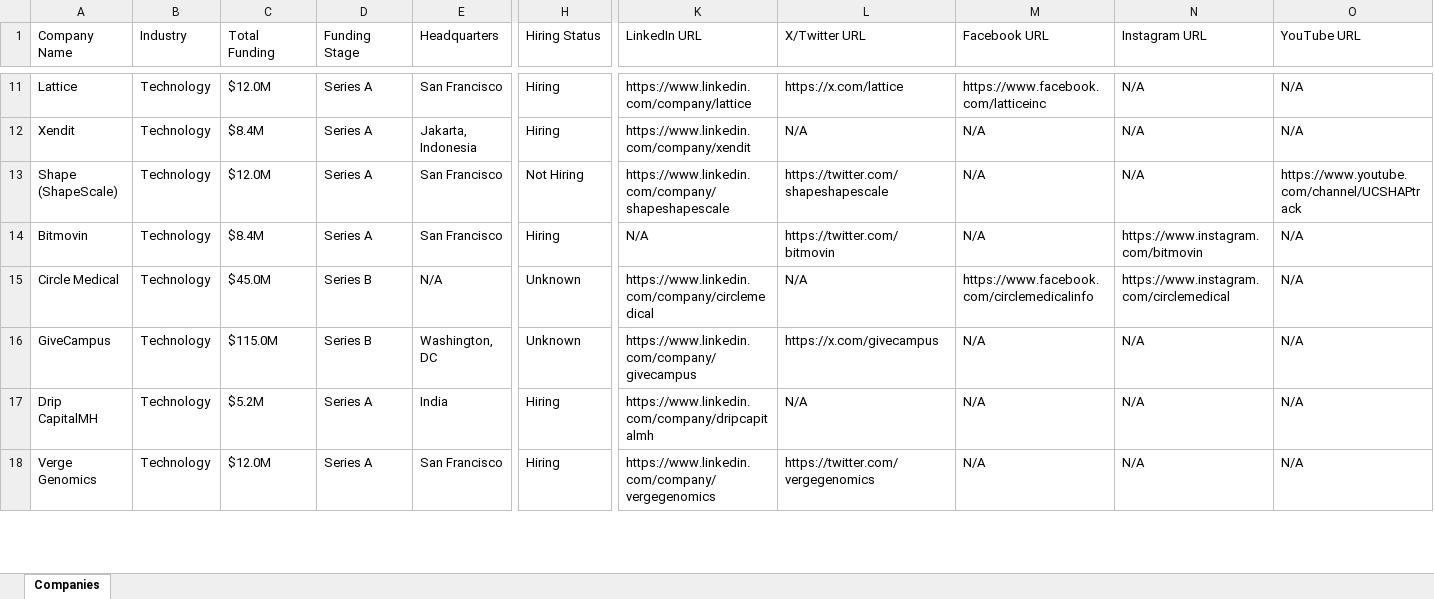
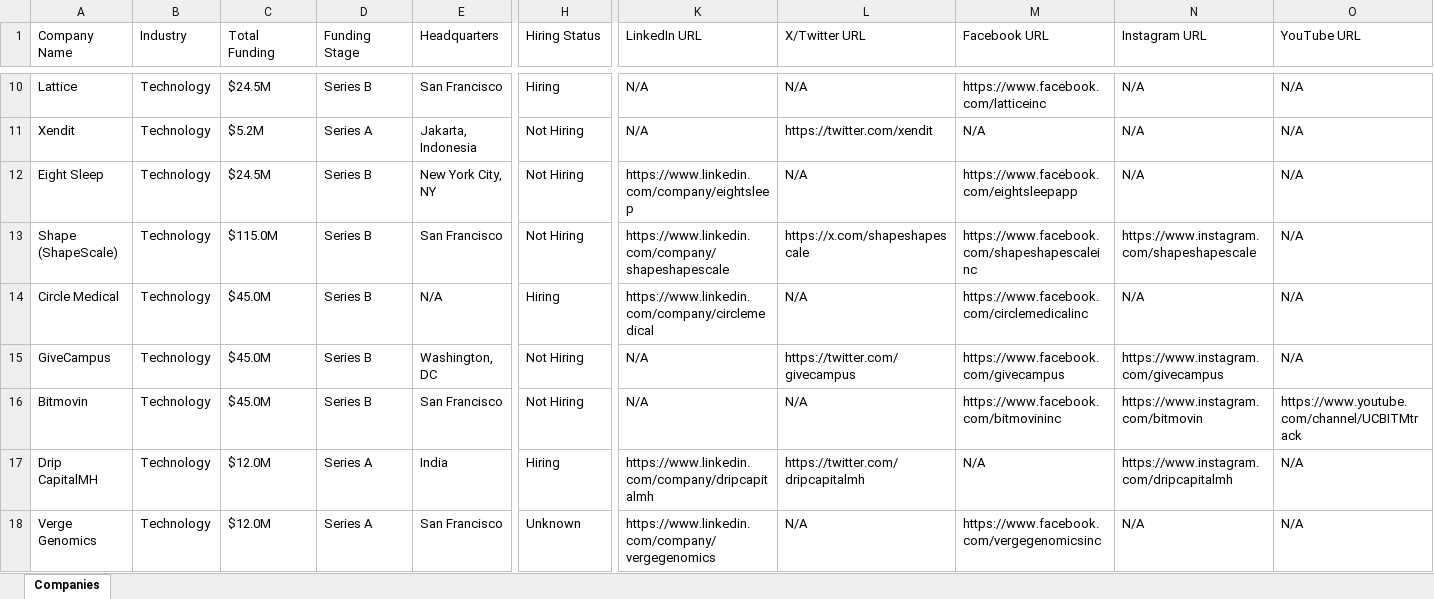
Before and after one commit to usergit535/talent_intelligence_project_2, an Excel workbook: output/companies.xlsx, sheet Companies, drawn as a sheet; only a part is shown, gaps mark what is left out; values as stored, in another font and other column widths than the file's, no cell formats; removed rows and columns are numbered as before the commit, all else as after; rows hold the shown columns only; the diff covers the shown part only; the diff names each change by its address in the sheet, - before the commit and + after, or states it on an @@ line.

```diff
--- a/output/companies.xlsx (sheet Companies)
+++ b/output/companies.xlsx (sheet Companies)
-C10 (Total Funding): $12.0M
+C10 (Total Funding): $24.5M
-D10 (Funding Stage): Series A
+D10 (Funding Stage): Series B
-K10 (LinkedIn URL): https://www.linkedin.com/company/lattice
+K10 (LinkedIn URL): N/A
-L10 (X/Twitter URL): https://x.com/lattice
+L10 (X/Twitter URL): N/A
-C11 (Total Funding): $8.4M
+C11 (Total Funding): $5.2M
-H11 (Hiring Status): Hiring
+H11 (Hiring Status): Not Hiring
-K11 (LinkedIn URL): https://www.linkedin.com/company/xendit
+K11 (LinkedIn URL): N/A
-L11 (X/Twitter URL): N/A
+L11 (X/Twitter URL): https://twitter.com/xendit
+row 12: Eight Sleep | Technology | $24.5M | Series B | New York City, NY | Not Hiring | https://www.linkedin.com/company/eightsleep | N/A | https://www.facebook.com/eightsleepapp | N/A | N/A
-C13 (Total Funding): $12.0M
+C13 (Total Funding): $115.0M
-D13 (Funding Stage): Series A
+D13 (Funding Stage): Series B
-L13 (X/Twitter URL): https://twitter.com/shapeshapescale
+L13 (X/Twitter URL): https://x.com/shapeshapescale
-M13 (Facebook URL): N/A
+M13 (Facebook URL): https://www.facebook.com/shapeshapescaleinc
-N13 (Instagram URL): N/A
+N13 (Instagram URL): https://www.instagram.com/shapeshapescale
-O13 (YouTube URL): https://www.youtube.com/channel/UCSHAPtrack
+O13 (YouTube URL): N/A
-row 14: Bitmovin | Technology | $8.4M | Series A | San Francisco | Hiring | N/A | https://twitter.com/bitmovin | N/A | https://www.instagram.com/bitmovin | N/A
-H14 (Hiring Status): Unknown
+H14 (Hiring Status): Hiring
-M14 (Facebook URL): https://www.facebook.com/circlemedicalinfo
+M14 (Facebook URL): https://www.facebook.com/circlemedicalinc
-N14 (Instagram URL): https://www.instagram.com/circlemedical
+N14 (Instagram URL): N/A
-C15 (Total Funding): $115.0M
+C15 (Total Funding): $45.0M
-H15 (Hiring Status): Unknown
+H15 (Hiring Status): Not Hiring
-K15 (LinkedIn URL): https://www.linkedin.com/company/givecampus
+K15 (LinkedIn URL): N/A
-L15 (X/Twitter URL): https://x.com/givecampus
+L15 (X/Twitter URL): https://twitter.com/givecampus
-M15 (Facebook URL): N/A
+M15 (Facebook URL): https://www.facebook.com/givecampus
-N15 (Instagram URL): N/A
+N15 (Instagram URL): https://www.instagram.com/givecampus
+row 16: Bitmovin | Technology | $45.0M | Series B | San Francisco | Not Hiring | N/A | N/A | https://www.facebook.com/bitmovininc | https://www.instagram.com/bitmovin | https://www.youtube.com/channel/UCBITMtrack
-C17 (Total Funding): $5.2M
+C17 (Total Funding): $12.0M
-L17 (X/Twitter URL): N/A
+L17 (X/Twitter URL): https://twitter.com/dripcapitalmh
-N17 (Instagram URL): N/A
+N17 (Instagram URL): https://www.instagram.com/dripcapitalmh
-H18 (Hiring Status): Hiring
+H18 (Hiring Status): Unknown
-L18 (X/Twitter URL): https://twitter.com/vergegenomics
+L18 (X/Twitter URL): N/A
-M18 (Facebook URL): N/A
+M18 (Facebook URL): https://www.facebook.com/vergegenomicsinc
```
Also changed, not shown: 18 added rows, 19 removed rows and 339 edited cells elsewhere in this sheet, cell formats, 1 other file.
